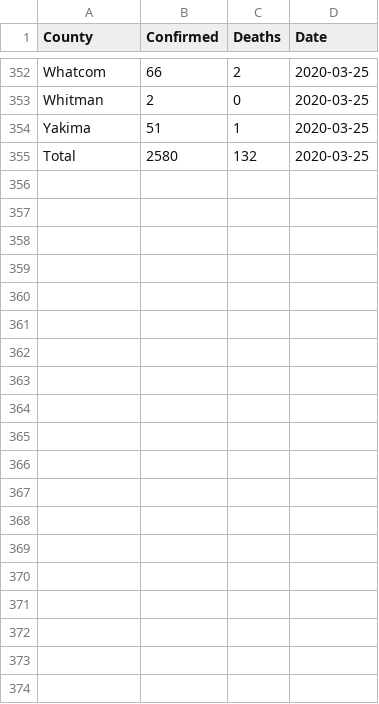
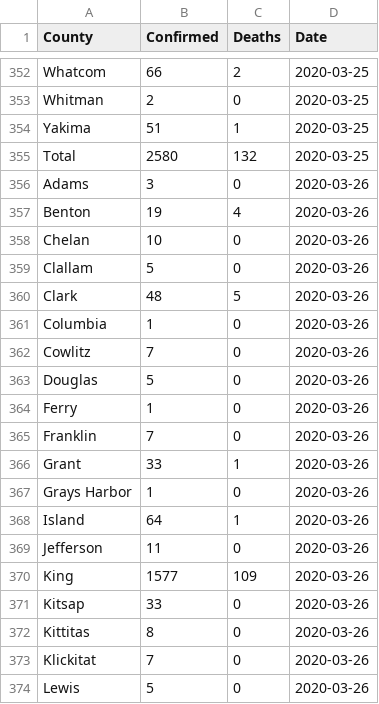
Before and after one commit to btahir/covid_dz, a CSV file: covid_data/timeseries.csv, drawn as a sheet; only a part is shown, gaps mark what is left out; the diff covers the shown part only; the diff names each change by its address in the sheet, - before the commit and + after, or states it on an @@ line.

Commit message:
updating timeseries and adding daily file: 2020-03-26_CasesByCounty.csv

```diff
--- a/covid_data/timeseries.csv
+++ b/covid_data/timeseries.csv
+row 356: Adams | 3 | 0 | 2020-03-26
+row 357: Benton | 19 | 4 | 2020-03-26
+row 358: Chelan | 10 | 0 | 2020-03-26
+row 359: Clallam | 5 | 0 | 2020-03-26
+row 360: Clark | 48 | 5 | 2020-03-26
+row 361: Columbia | 1 | 0 | 2020-03-26
+row 362: Cowlitz | 7 | 0 | 2020-03-26
+row 363: Douglas | 5 | 0 | 2020-03-26
+row 364: Ferry | 1 | 0 | 2020-03-26
+row 365: Franklin | 7 | 0 | 2020-03-26
+row 366: Grant | 33 | 1 | 2020-03-26
+row 367: Grays Harbor | 1 | 0 | 2020-03-26
+row 368: Island | 64 | 1 | 2020-03-26
+row 369: Jefferson | 11 | 0 | 2020-03-26
+row 370: King | 1577 | 109 | 2020-03-26
+row 371: Kitsap | 33 | 0 | 2020-03-26
+row 372: Kittitas | 8 | 0 | 2020-03-26
+row 373: Klickitat | 7 | 0 | 2020-03-26
+row 374: Lewis | 5 | 0 | 2020-03-26
```
Also changed, not shown: 16 added rows elsewhere in this file, 1 other file.
